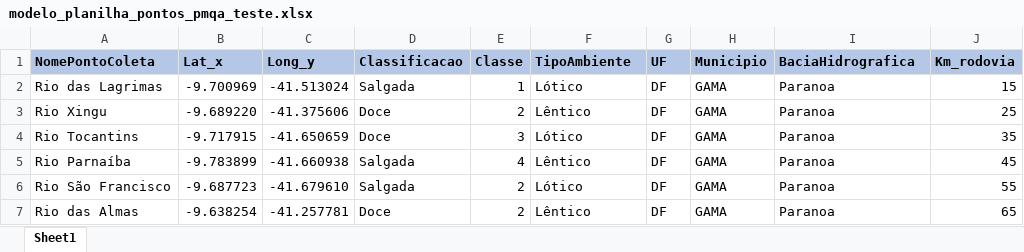
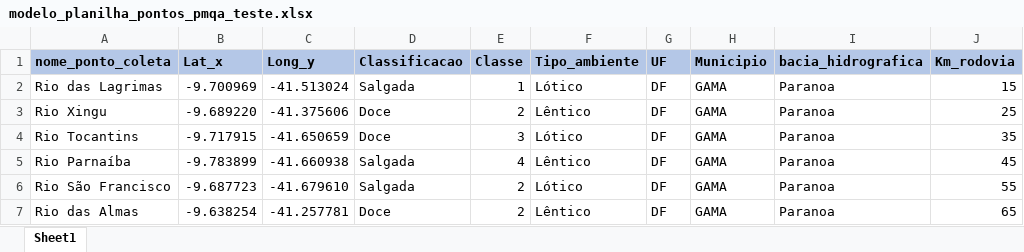
Before and after one commit to rhuancarlo26/sgc_developer, an Excel workbook: public/file/Servico/PMQA/Ponto/modelo_planilha_pontos_pmqa_teste.xlsx, sheet Sheet1, drawn as a sheet; only a part is shown; values as stored, in another font and other column widths than the file's, no borders; the diff names each change by its address in the sheet, - before the commit and + after, or states it on an @@ line.

Commit message:
legado: PMQA - PONTOS

```diff
--- a/public/file/Servico/PMQA/Ponto/modelo_planilha_pontos_pmqa_teste.xlsx (sheet Sheet1)
+++ b/public/file/Servico/PMQA/Ponto/modelo_planilha_pontos_pmqa_teste.xlsx (sheet Sheet1)
-A1: NomePontoColeta
+A1: nome_ponto_coleta
-F1: TipoAmbiente
+F1: Tipo_ambiente
-I1: BaciaHidrografica
+I1: bacia_hidrografica
```
Also changed, not shown: 12 other files.
